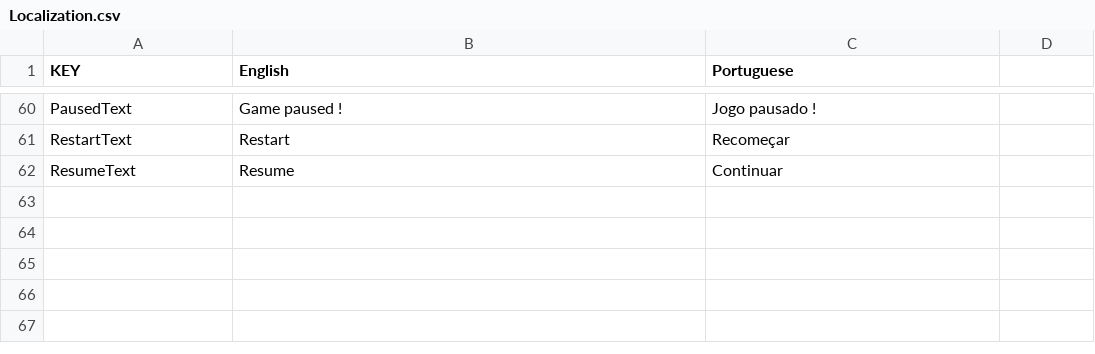
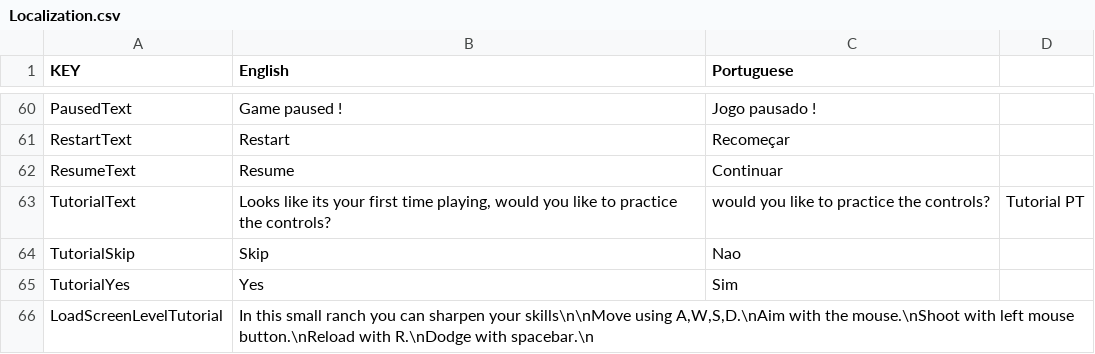
Before and after one commit to lvian/topdownshooter, a CSV file: Assets/Resources/Localization.csv, drawn as a sheet; only a part is shown, gaps mark what is left out; the diff names each change by its address in the sheet, - before the commit and + after, or states it on an @@ line.

Commit message:
Added tutorial level

```diff
--- a/Assets/Resources/Localization.csv
+++ b/Assets/Resources/Localization.csv
+row 63: TutorialText | Looks like its your first time playing, would you like to practice the controls? | would you like to practice the controls? | Tutorial PT
+row 64: TutorialSkip | Skip | Nao
+row 65: TutorialYes | Yes | Sim
+row 66: LoadScreenLevelTutorial | In this small ranch you can sharpen your skills\n\nMove using A,W,S,D.\nAim with the mouse.\nShoot with left mouse button.\nReload with R.\nDodge with spacebar.\n
```
Also changed, not shown: 37 other files.
